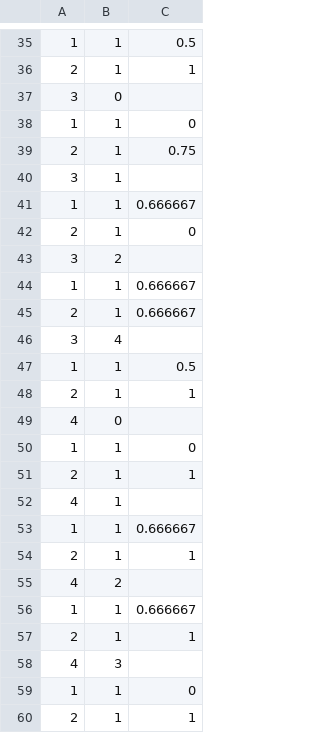
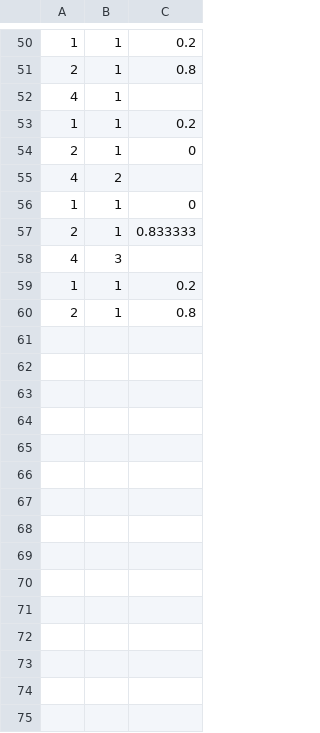
Before and after one commit to Nomel-Cool/RSP, a CSV file: interaction_answer.csv, drawn as a sheet; only a part is shown, gaps mark what is left out; the diff covers the shown part only.

```diff
--- a/interaction_answer.csv
+++ b/interaction_answer.csv
@@ -35,26 +50,11 @@
-1,1,0.5
-2,1,1
-3,0
+1,1,0.2
+2,1,0.8
+4,1
+1,1,0.2
+2,1,0
+4,2
 1,1,0
-2,1,0.75
-3,1
-1,1,0.666667
-2,1,0
-3,2
-1,1,0.666667
-2,1,0.666667
-3,4
-1,1,0.5
-2,1,1
-4,0
-1,1,0
-2,1,1
-4,1
-1,1,0.666667
-2,1,1
-4,2
-1,1,0.666667
-2,1,1
+2,1,0.833333
 4,3
-1,1,0
-2,1,1
+1,1,0.2
+2,1,0.8
```
Also changed, not shown: 10 added rows, 1 removed row, 4 moved rows and 11 edited cells elsewhere in this file, interaction_accuracy.csv, interaction_orders.csv, 1 other file.
